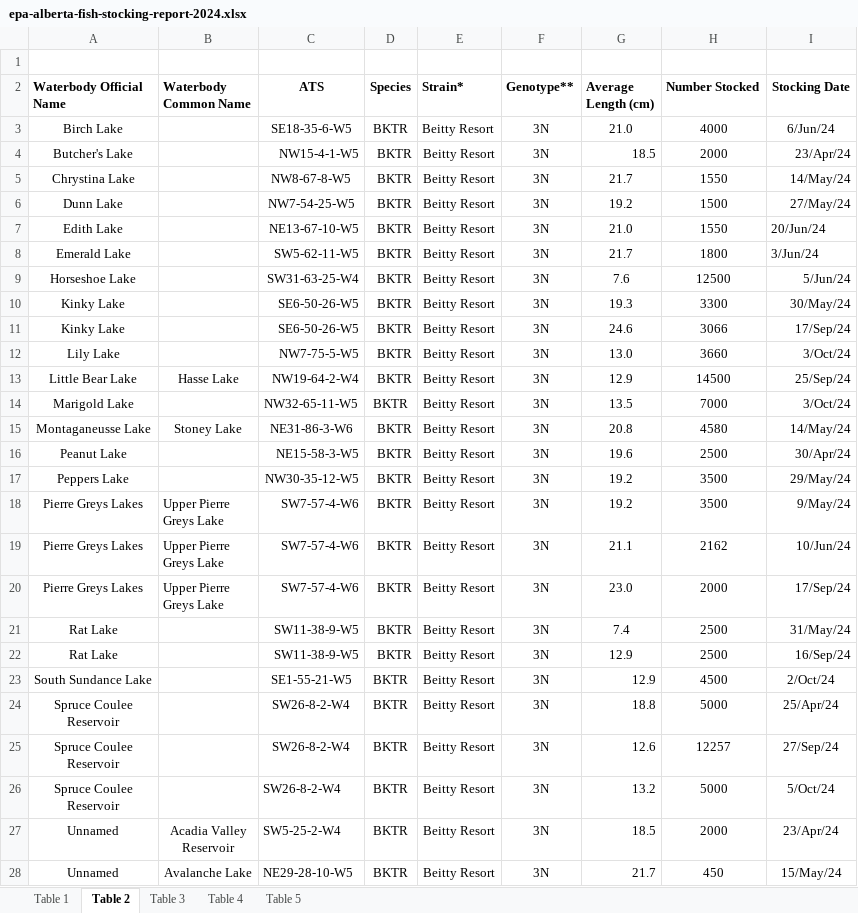
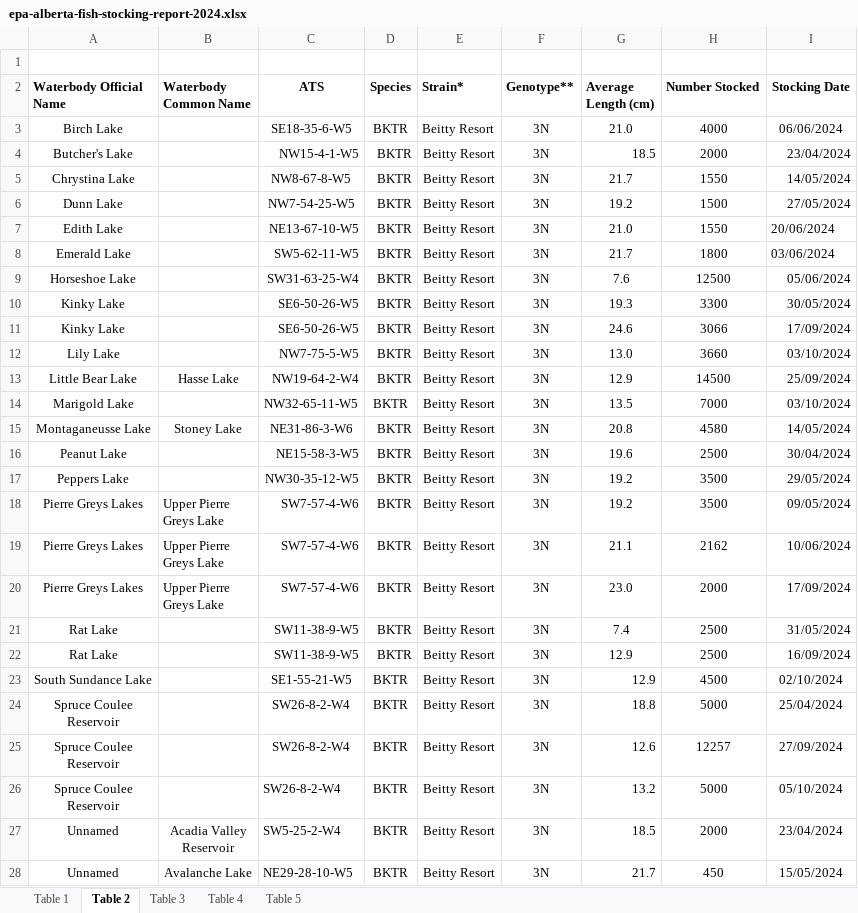
Before and after one commit to mgurnett/FishingLog, an Excel workbook: extra files/epa-alberta-fish-stocking-report-2024.xlsx, sheet Table 2, drawn as a sheet; only a part is shown; values as stored, in another font and other column widths than the file's, no borders; the diff covers the shown part only; the diff names each change by its address in the sheet, - before the commit and + after, or states it on an @@ line.

Commit message:
stocks

```diff
--- a/extra files/epa-alberta-fish-stocking-report-2024.xlsx (sheet Table 2)
+++ b/extra files/epa-alberta-fish-stocking-report-2024.xlsx (sheet Table 2)
-I3 (Stocking Date): 6/Jun/24
+I3 (Stocking Date): 06/06/2024
-I4 (Stocking Date): 23/Apr/24
+I4 (Stocking Date): 23/04/2024
-I5 (Stocking Date): 14/May/24
+I5 (Stocking Date): 14/05/2024
-I6 (Stocking Date): 27/May/24
+I6 (Stocking Date): 27/05/2024
-I7 (Stocking Date): 20/Jun/24
+I7 (Stocking Date): 20/06/2024
-I8 (Stocking Date): 3/Jun/24
+I8 (Stocking Date): 03/06/2024
-I9 (Stocking Date): 5/Jun/24
+I9 (Stocking Date): 05/06/2024
-I10 (Stocking Date): 30/May/24
+I10 (Stocking Date): 30/05/2024
-I11 (Stocking Date): 17/Sep/24
+I11 (Stocking Date): 17/09/2024
-I12 (Stocking Date): 3/Oct/24
+I12 (Stocking Date): 03/10/2024
-I13 (Stocking Date): 25/Sep/24
+I13 (Stocking Date): 25/09/2024
-I14 (Stocking Date): 3/Oct/24
+I14 (Stocking Date): 03/10/2024
-I15 (Stocking Date): 14/May/24
+I15 (Stocking Date): 14/05/2024
-I16 (Stocking Date): 30/Apr/24
+I16 (Stocking Date): 30/04/2024
-I17 (Stocking Date): 29/May/24
+I17 (Stocking Date): 29/05/2024
-I18 (Stocking Date): 9/May/24
+I18 (Stocking Date): 09/05/2024
-I19 (Stocking Date): 10/Jun/24
+I19 (Stocking Date): 10/06/2024
-I20 (Stocking Date): 17/Sep/24
+I20 (Stocking Date): 17/09/2024
-I21 (Stocking Date): 31/May/24
+I21 (Stocking Date): 31/05/2024
-I22 (Stocking Date): 16/Sep/24
+I22 (Stocking Date): 16/09/2024
-I23 (Stocking Date): 2/Oct/24
+I23 (Stocking Date): 02/10/2024
-I24 (Stocking Date): 25/Apr/24
+I24 (Stocking Date): 25/04/2024
-I25 (Stocking Date): 27/Sep/24
+I25 (Stocking Date): 27/09/2024
-I26 (Stocking Date): 5/Oct/24
+I26 (Stocking Date): 05/10/2024
-I27 (Stocking Date): 23/Apr/24
+I27 (Stocking Date): 23/04/2024
-I28 (Stocking Date): 15/May/24
+I28 (Stocking Date): 15/05/2024
```
Also changed, not shown: 531 edited cells elsewhere in this sheet, charts or pictures, 2 other files.
